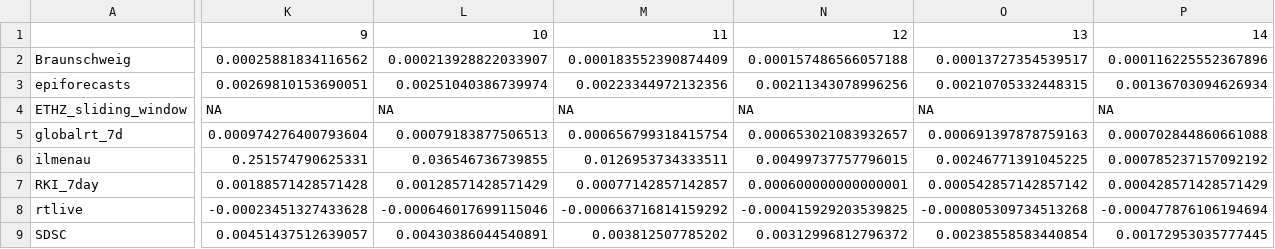
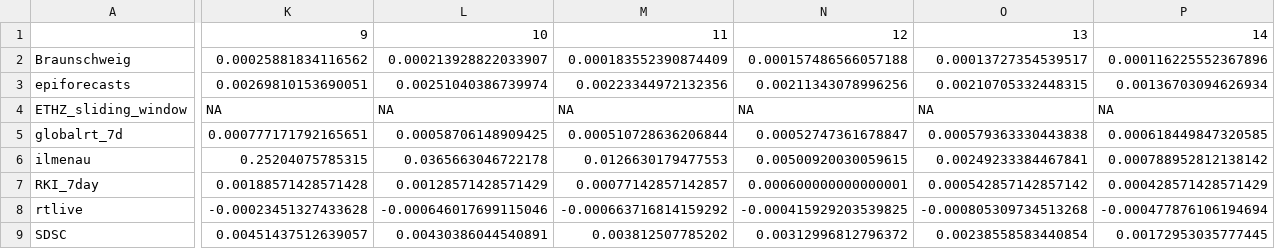
Before and after one commit to ElisabethBrockhaus/Rt_estimate_reconstruction, a CSV file: otherFiles/consistence_measures/70/diff_to_prev.csv, drawn as a sheet; only a part is shown, gaps mark what is left out; the diff covers the shown part only; the diff names each change by its address in the sheet, - before the commit and + after, or states it on an @@ line.

```diff
--- a/otherFiles/consistence_measures/70/diff_to_prev.csv
+++ b/otherFiles/consistence_measures/70/diff_to_prev.csv
-K5: 0.000974276400793604
+K5: 0.000777171792165651
-L5: 0.00079183877506513
+L5: 0.00058706148909425
-M5: 0.000656799318415754
+M5: 0.000510728636206844
-N5: 0.000653021083932657
+N5: 0.00052747361678847
-O5: 0.000691397878759163
+O5: 0.000579363330443838
-P5: 0.000702844860661088
+P5: 0.000618449847320585
-K6: 0.251574790625331
+K6: 0.25204075785315
-L6: 0.036546736739855
+L6: 0.0365663046722178
-M6: 0.0126953734333511
+M6: 0.0126630179477553
-N6: 0.00499737757796015
+N6: 0.00500920030059615
-O6: 0.00246771391045225
+O6: 0.00249233384467841
-P6: 0.000785237157092192
+P6: 0.000788952812138142
```
Also changed, not shown: 18 edited cells elsewhere in this file, otherFiles/consistence_measures/70/95_CI_coverage.csv, otherFiles/consistence_measures/70/95_CI_width.csv, 6 other files.
